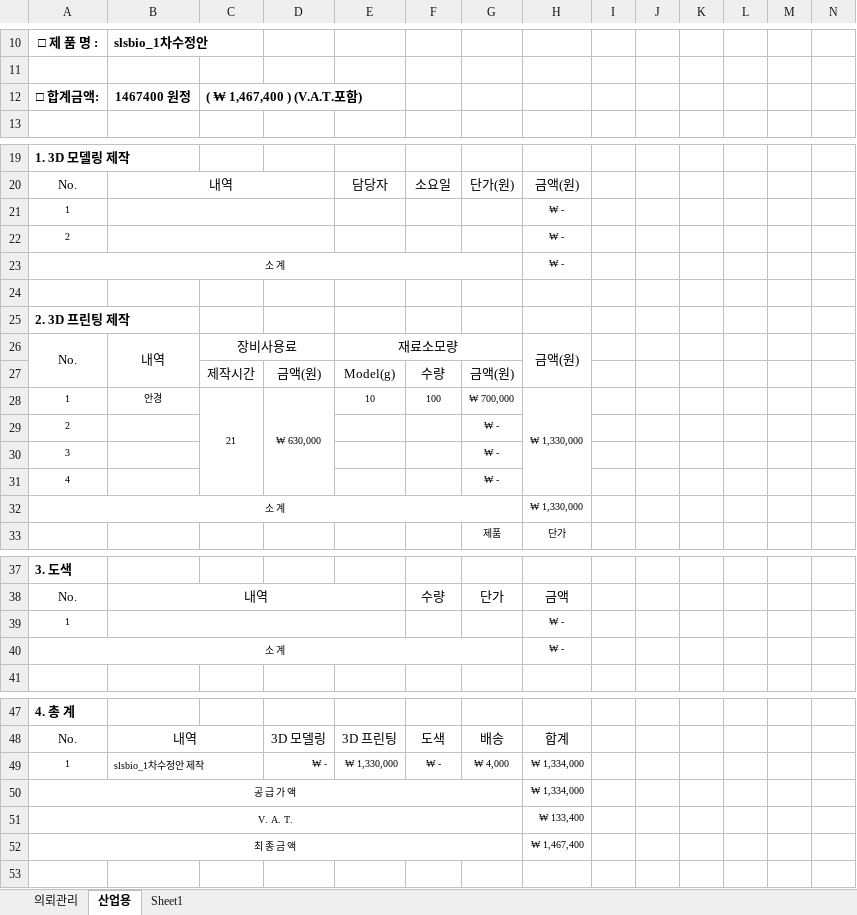
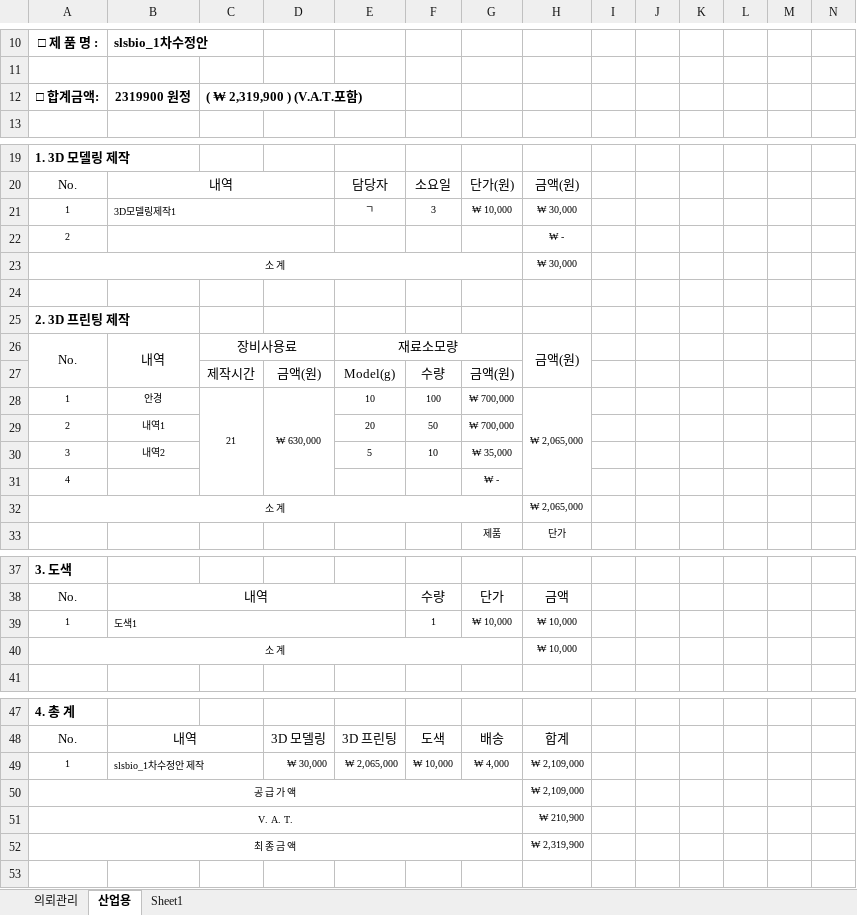
Before and after one commit to PIut0/HY3D_Automatic, an Excel workbook: 견적서 예시.xlsm, sheet 산업용, drawn as a sheet; only a part is shown, gaps mark what is left out; values as stored, in another font and other column widths than the file's, no borders; charts and pictures not drawn; removed rows and columns are numbered as before the commit, all else as after; rows hold the shown columns only; the diff covers the shown part only; the diff names each change by its address in the sheet, - before the commit and + after, or states it on an @@ line.

Commit message:
testing xlsx file

```diff
--- a/견적서 예시.xlsm (sheet 산업용)
+++ b/견적서 예시.xlsm (sheet 산업용)
-B12: 1467400 원정
+B12: 2319900 원정
-C12: ( ₩ 1,467,400 ) (V.A.T.포함)
+C12: ( ₩ 2,319,900 ) (V.A.T.포함)
-row 21: 1 |  |  |  |  |  |  | ₩ -
+row 21: 1 | 3D모델링제작1 |  |  | ㄱ | 3 | ₩ 10,000 | ₩ 30,000
-H23: ₩ -
+H23: ₩ 30,000
-H28: ₩ 1,330,000
+H28: ₩ 2,065,000
-row 29: 2 |  |  |  |  |  | ₩ -
-row 30: 3 |  |  |  |  |  | ₩ -
+row 29: 2 | 내역1 |  |  | 20 | 50 | ₩ 700,000
+row 30: 3 | 내역2 |  |  | 5 | 10 | ₩ 35,000
-H32: ₩ 1,330,000
+H32: ₩ 2,065,000
-row 39: 1 |  |  |  |  |  |  | ₩ -
+row 39: 1 | 도색1 |  |  |  | 1 | ₩ 10,000 | ₩ 10,000
-H40: ₩ -
+H40: ₩ 10,000
-D49: ₩ -
+D49: ₩ 30,000
-E49: ₩ 1,330,000
+E49: ₩ 2,065,000
-F49: ₩ -
+F49: ₩ 10,000
-H49:H50: ₩ 1,334,000
+H49:H50: ₩ 2,109,000
-H51: ₩ 133,400
+H51: ₩ 210,900
-H52: ₩ 1,467,400
+H52: ₩ 2,319,900
```
Also changed, not shown: 2 edited cells elsewhere in this sheet, charts or pictures.
